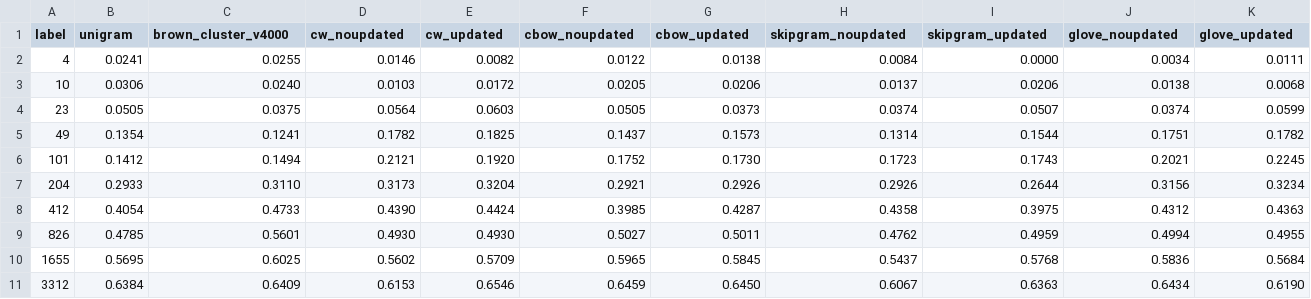
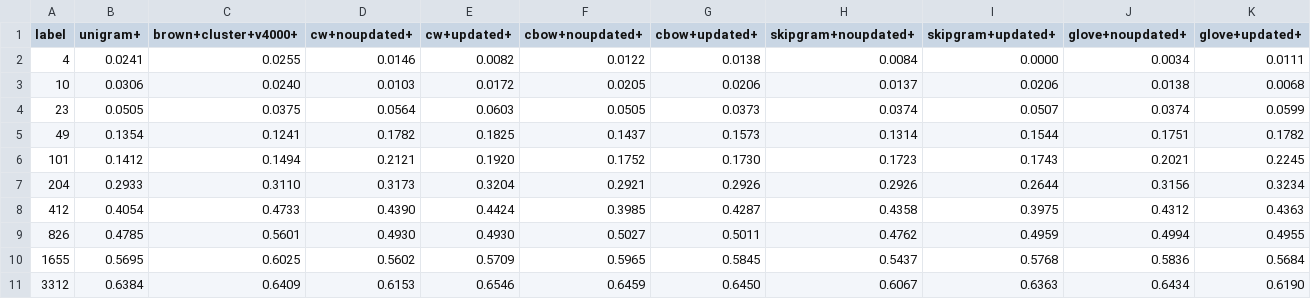
Before and after one commit to odigab/word-embedding-learning-eval, a CSV file: eval_results/key_results/MWEs/mwe_F1Measure.csv, drawn as a sheet; the diff names each change by its address in the sheet, - before the commit and + after, or states it on an @@ line.

Commit message:
new tables

```diff
--- a/eval_results/key_results/MWEs/mwe_F1Measure.csv
+++ b/eval_results/key_results/MWEs/mwe_F1Measure.csv
-B1: unigram
+B1: unigram+
-C1: brown_cluster_v4000
+C1: brown+cluster+v4000+
-D1: cw_noupdated
+D1: cw+noupdated+
-E1: cw_updated
+E1: cw+updated+
-F1: cbow_noupdated
+F1: cbow+noupdated+
-G1: cbow_updated
+G1: cbow+updated+
-H1: skipgram_noupdated
+H1: skipgram+noupdated+
-I1: skipgram_updated
+I1: skipgram+updated+
-J1: glove_noupdated
+J1: glove+noupdated+
-K1: glove_updated
+K1: glove+updated+
```
Also changed, not shown: 8 other files.
